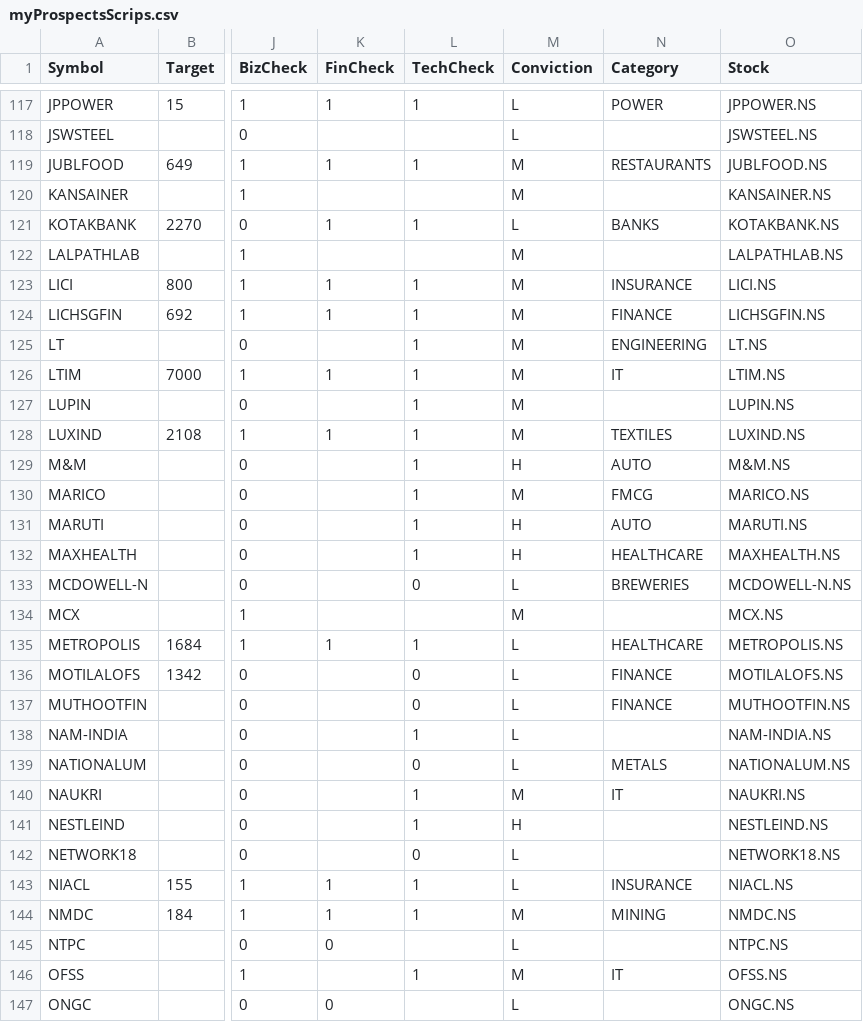
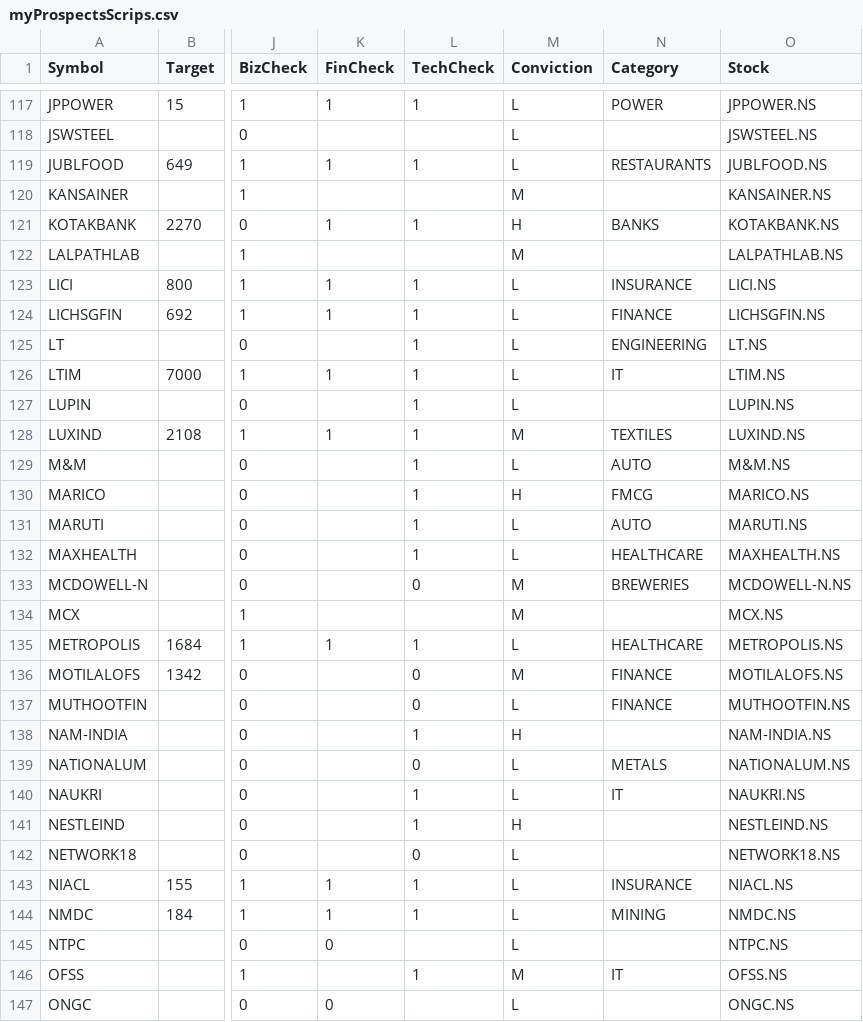
Before and after one commit to ankit-rathi/Quantvesting_v1, a CSV file: data/myProspectsScrips.csv, drawn as a sheet; only a part is shown, gaps mark what is left out; the diff covers the shown part only; the diff names each change by its address in the sheet, - before the commit and + after, or states it on an @@ line.

```diff
--- a/data/myProspectsScrips.csv
+++ b/data/myProspectsScrips.csv
-M119 (Conviction): M
+M119 (Conviction): L
-M121 (Conviction): L
+M121 (Conviction): H
-M123:M127 (Conviction): M
+M123:M127 (Conviction): L
-M129 (Conviction): H
+M129 (Conviction): L
-M130 (Conviction): M
+M130 (Conviction): H
-M131:M132 (Conviction): H
+M131:M132 (Conviction): L
-M133 (Conviction): L
+M133 (Conviction): M
-M136 (Conviction): L
+M136 (Conviction): M
-M138 (Conviction): L
+M138 (Conviction): H
-M140 (Conviction): M
+M140 (Conviction): L
-M144 (Conviction): M
+M144 (Conviction): L
```
Also changed, not shown: 70 edited cells elsewhere in this file.
